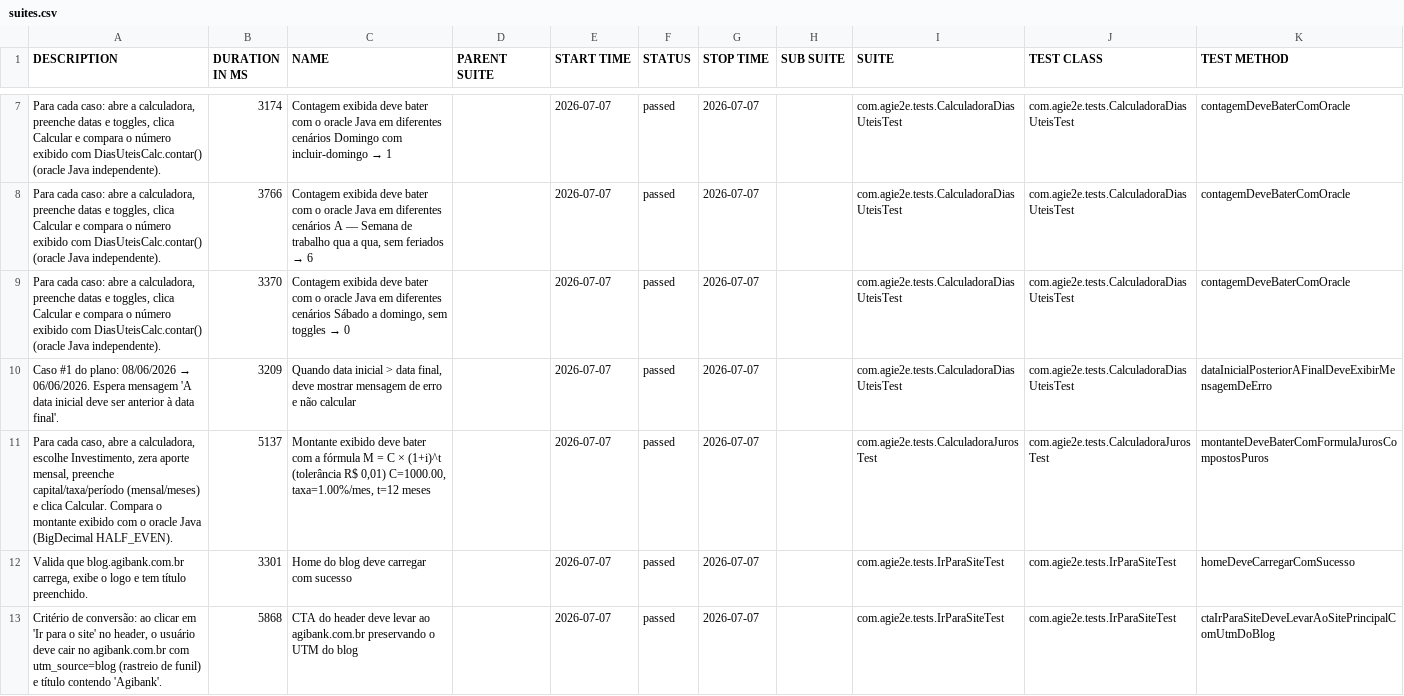
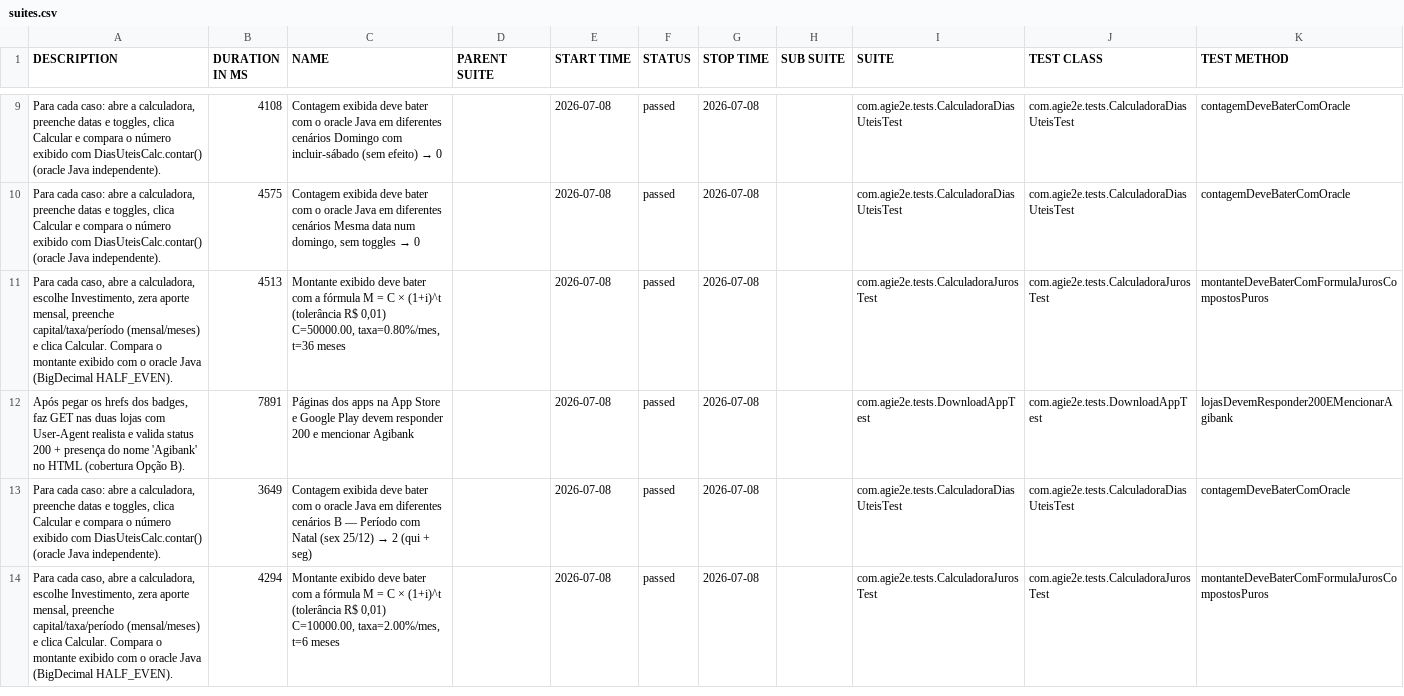
Before and after one commit to silasmarques/agi-e2e, a CSV file: data/suites.csv, drawn as a sheet; only a part is shown, gaps mark what is left out; the diff covers the shown part only.

```diff
--- a/data/suites.csv
+++ b/data/suites.csv
@@ -7,7 +9,6 @@
-"Para cada caso: abre a calculadora, preenche datas e toggles, clica Calcular e compara o número exibido com DiasUteisCalc.contar() (oracle Java independente).","3174","Contagem exibida deve bater com o oracle Java em diferentes cenários Domingo com incluir-domingo → 1","","2026-07-07","passed","2026-07-07","","com.agie2e.tests.CalculadoraDiasUteisTest","com.agie2e.tests.CalculadoraDiasUteisTest","contagemDeveBaterComOracle"
-"Para cada caso: abre a calculadora, preenche datas e toggles, clica Calcular e compara o número exibido com DiasUteisCalc.contar() (oracle Java independente).","3766","Contagem exibida deve bater com o oracle Java em diferentes cenários A — Semana de trabalho qua a qua, sem feriados → 6","","2026-07-07","passed","2026-07-07","","com.agie2e.tests.CalculadoraDiasUteisTest","com.agie2e.tests.CalculadoraDiasUteisTest","contagemDeveBaterComOracle"
-"Para cada caso: abre a calculadora, preenche datas e toggles, clica Calcular e compara o número exibido com DiasUteisCalc.contar() (oracle Java independente).","3370","Contagem exibida deve bater com o oracle Java em diferentes cenários Sábado a domingo, sem toggles → 0","","2026-07-07","passed","2026-07-07","","com.agie2e.tests.CalculadoraDiasUteisTest","com.agie2e.tests.CalculadoraDiasUteisTest","contagemDeveBaterComOracle"
-"Caso #1 do plano: 08/06/2026 → 06/06/2026. Espera mensagem 'A data inicial deve ser anterior à data final'.","3209","Quando data inicial > data final, deve mostrar mensagem de erro e não calcular","","2026-07-07","passed","2026-07-07","","com.agie2e.tests.CalculadoraDiasUteisTest","com.agie2e.tests.CalculadoraDiasUteisTest","dataInicialPosteriorAFinalDeveExibirMensagemDeErro"
-"Para cada caso, abre a calculadora, escolhe Investimento, zera aporte mensal, preenche capital/taxa/período (mensal/meses) e clica Calcular. Compara o montante exibido com o oracle Java (BigDecimal HALF_EVEN).","5137","Montante exibido deve bater com a fórmula M = C × (1+i)^t (tolerância R$ 0,01) C=1000.00, taxa=1.00%/mes, t=12 meses","","2026-07-07","passed","2026-07-07","","com.agie2e.tests.CalculadoraJurosTest","com.agie2e.tests.CalculadoraJurosTest","montanteDeveBaterComFormulaJurosCompostosPuros"
-"Valida que blog.agibank.com.br carrega, exibe o logo e tem título preenchido.","3301","Home do blog deve carregar com sucesso","","2026-07-07","passed","2026-07-07","","com.agie2e.tests.IrParaSiteTest","com.agie2e.tests.IrParaSiteTest","homeDeveCarregarComSucesso"
-"Critério de conversão: ao clicar em 'Ir para o site' no header, o usuário deve cair no agibank.com.br com utm_source=blog (rastreio de funil) e título contendo 'Agibank'.","5868","CTA do header deve levar ao agibank.com.br preservando o UTM do blog","","2026-07-07","passed","2026-07-07","","com.agie2e.tests.IrParaSiteTest","com.agie2e.tests.IrParaSiteTest","ctaIrParaSiteDeveLevarAoSitePrincipalComUtmDoBlog"
+"Para cada caso: abre a calculadora, preenche datas e toggles, clica Calcular e compara o número exibido com DiasUteisCalc.contar() (oracle Java independente).","4108","Contagem exibida deve bater com o oracle Java em diferentes cenários Domingo com incluir-sábado (sem efeito) → 0","","2026-07-08","passed","2026-07-08","","com.agie2e.tests.CalculadoraDiasUteisTest","com.agie2e.tests.CalculadoraDiasUteisTest","contagemDeveBaterComOracle"
+"Para cada caso: abre a calculadora, preenche datas e toggles, clica Calcular e compara o número exibido com DiasUteisCalc.contar() (oracle Java independente).","4575","Contagem exibida deve bater com o oracle Java em diferentes cenários Mesma data num domingo, sem toggles → 0","","2026-07-08","passed","2026-07-08","","com.agie2e.tests.CalculadoraDiasUteisTest","com.agie2e.tests.CalculadoraDiasUteisTest","contagemDeveBaterComOracle"
+"Para cada caso, abre a calculadora, escolhe Investimento, zera aporte mensal, preenche capital/taxa/período (mensal/meses) e clica Calcular. Compara o montante exibido com o oracle Java (BigDecimal HALF_EVEN).","4513","Montante exibido deve bater com a fórmula M = C × (1+i)^t (tolerância R$ 0,01) C=50000.00, taxa=0.80%/mes, t=36 meses","","2026-07-08","passed","2026-07-08","","com.agie2e.tests.CalculadoraJurosTest","com.agie2e.tests.CalculadoraJurosTest","montanteDeveBaterComFormulaJurosCompostosPuros"
+"Após pegar os hrefs dos badges, faz GET nas duas lojas com User-Agent realista e valida status 200 + presença do nome 'Agibank' no HTML (cobertura Opção B).","7891","Páginas dos apps na App Store e Google Play devem responder 200 e mencionar Agibank","","2026-07-08","passed","2026-07-08","","com.agie2e.tests.DownloadAppTest","com.agie2e.tests.DownloadAppTest","lojasDevemResponder200EMencionarAgibank"
+"Para cada caso: abre a calculadora, preenche datas e toggles, clica Calcular e compara o número exibido com DiasUteisCalc.contar() (oracle Java independente).","3649","Contagem exibida deve bater com o oracle Java em diferentes cenários B — Período com Natal (sex 25/12) → 2 (qui + seg)","","2026-07-08","passed","2026-07-08","","com.agie2e.tests.CalculadoraDiasUteisTest","com.agie2e.tests.CalculadoraDiasUteisTest","contagemDeveBaterComOracle"
+"Para cada caso, abre a calculadora, escolhe Investimento, zera aporte mensal, preenche capital/taxa/período (mensal/meses) e clica Calcular. Compara o montante exibido com o oracle Java (BigDecimal HALF_EVEN).","4294","Montante exibido deve bater com a fórmula M = C × (1+i)^t (tolerância R$ 0,01) C=10000.00, taxa=2.00%/mes, t=6 meses","","2026-07-08","passed","2026-07-08","","com.agie2e.tests.CalculadoraJurosTest","com.agie2e.tests.CalculadoraJurosTest","montanteDeveBaterComFormulaJurosCompostosPuros"
```
Also changed, not shown: 6 added rows, 5 removed rows and 18 edited cells elsewhere in this file, data/behaviors.csv, 48 other files.
